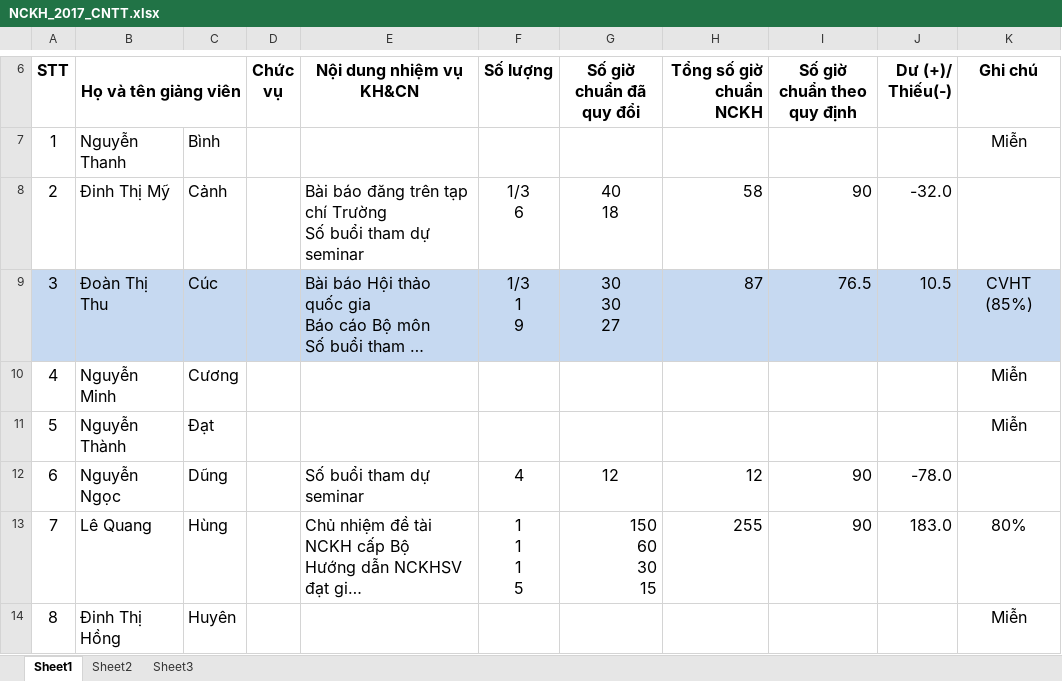
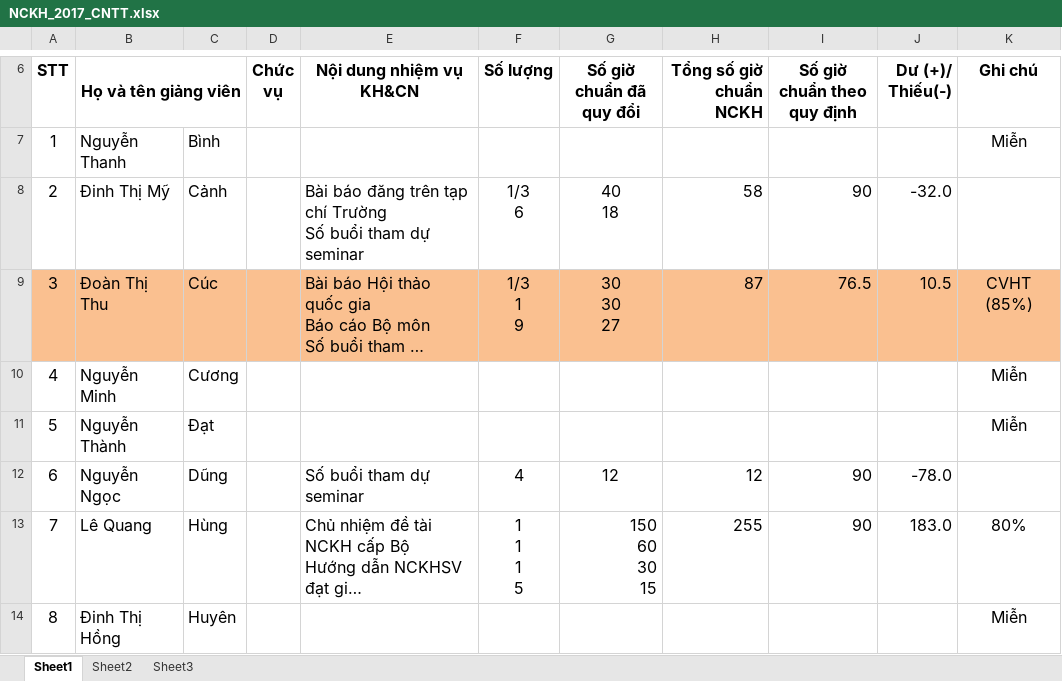
Before and after one commit to ThuCuc/My_Rep, an Excel workbook: NCKH_2017_CNTT.xlsx, sheet Sheet1, drawn as a sheet; only a part is shown, gaps mark what is left out; long unchanged cells end in …; values as stored, in another font and other column widths than the file's, no borders; charts and pictures not drawn; the diff names each change by its address in the sheet, - before the commit and + after, or states it on an @@ line.

Commit message:
replace color tap NCKH 2007

```diff
--- a/NCKH_2017_CNTT.xlsx (sheet Sheet1)
+++ b/NCKH_2017_CNTT.xlsx (sheet Sheet1)
-A9:K9 fill: #C6D9F1
+A9:K9 fill: #FAC090
```
Also changed, not shown: 1 other file.
